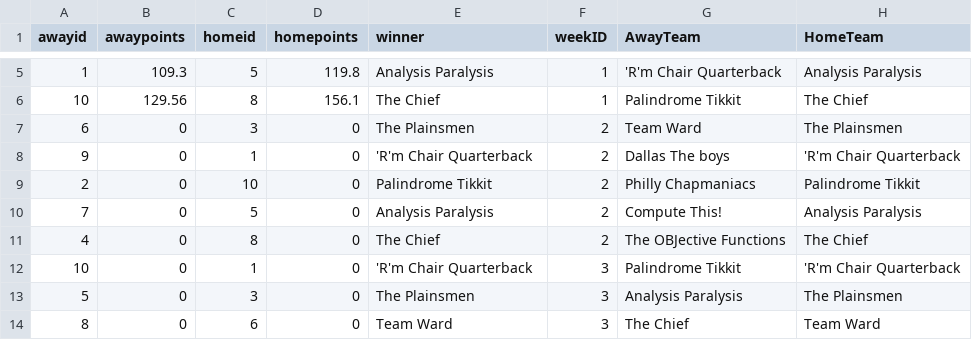
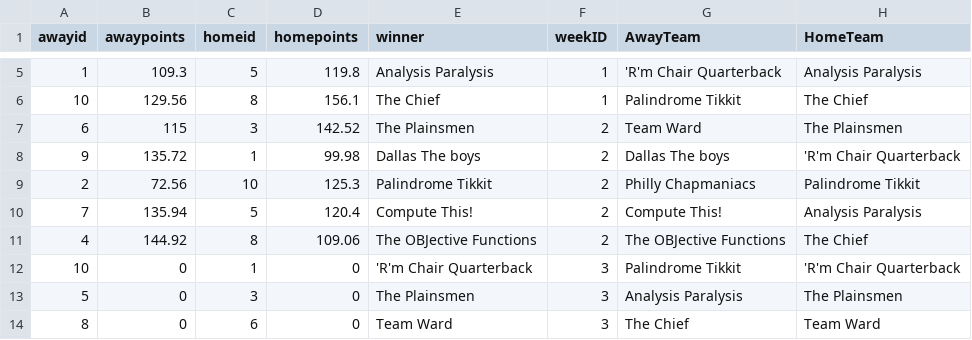
Before and after one commit to dusty-turner/ESPN-V3, a CSV file: weekbyweekresultssimple.csv, drawn as a sheet; only a part is shown, gaps mark what is left out.

```diff
--- a/weekbyweekresultssimple.csv
+++ b/weekbyweekresultssimple.csv
@@ -6,7 +6,7 @@ awayid,awaypoints,homeid,homepoints,winner,weekID,AwayTeam,HomeTeam
 10,129.56,8,156.1,The Chief,1,Palindrome Tikkit,The Chief
-6,0,3,0,The Plainsmen,2,Team Ward,The Plainsmen
-9,0,1,0,'R'm Chair Quarterback,2,Dallas The boys,'R'm Chair Quarterback
-2,0,10,0,Palindrome Tikkit,2,Philly Chapmaniacs,Palindrome Tikkit
-7,0,5,0,Analysis Paralysis,2,Compute This!,Analysis Paralysis
-4,0,8,0,The Chief,2,The OBJective Functions,The Chief
+6,115,3,142.52,The Plainsmen,2,Team Ward,The Plainsmen
+9,135.72,1,99.98,Dallas The boys,2,Dallas The boys,'R'm Chair Quarterback
+2,72.56,10,125.3,Palindrome Tikkit,2,Philly Chapmaniacs,Palindrome Tikkit
+7,135.94,5,120.4,Compute This!,2,Compute This!,Analysis Paralysis
+4,144.92,8,109.06,The OBJective Functions,2,The OBJective Functions,The Chief
 10,0,1,0,'R'm Chair Quarterback,3,Palindrome Tikkit,'R'm Chair Quarterback
```
Also changed, not shown: FantasyFootballData.csv, weekbyweekresults.csv, 5 other files.
